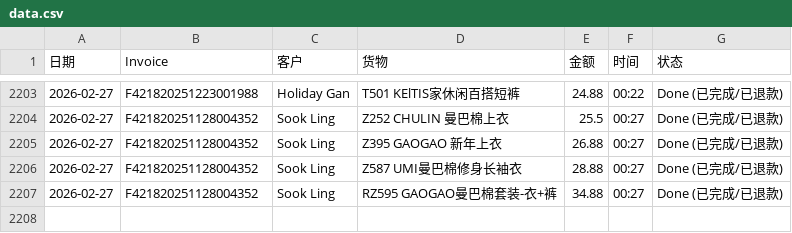
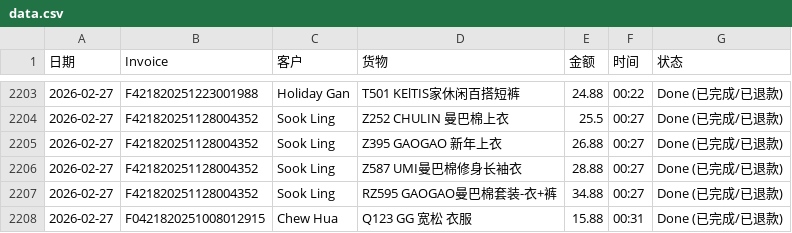
Before and after one commit to dionwong992/my-refund-app, a CSV file: data.csv, drawn as a sheet; only a part is shown, gaps mark what is left out; the diff names each change by its address in the sheet, - before the commit and + after, or states it on an @@ line.

Commit message:
Update F0421820251008012915 by XiuXiu System

```diff
--- a/data.csv
+++ b/data.csv
+row 2208: 2026-02-27 | F0421820251008012915 | Chew Hua | Q123 GG 宽松 衣服 | 15.88 | 00:31 | Done (已完成/已退款)
```
